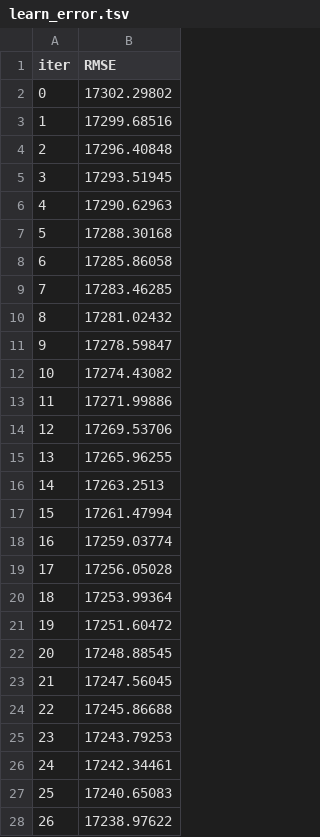
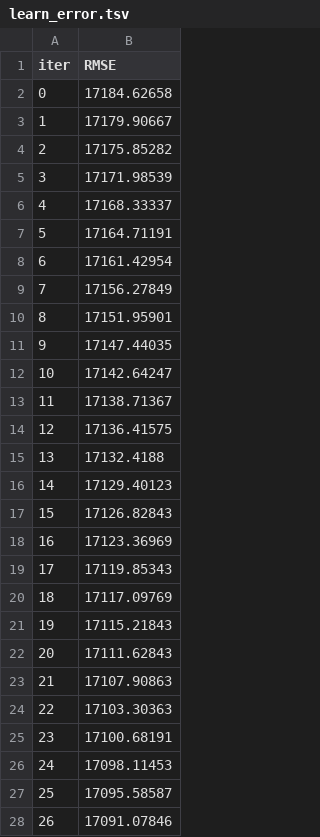
Before and after one commit to Eric-Oliveira-ds/Supermarket-store-sales-prediction, a TSV file: notebooks/catboost_info/learn_error.tsv, drawn as a sheet; only a part is shown; the diff covers the shown part only.

```diff
--- a/notebooks/catboost_info/learn_error.tsv
+++ b/notebooks/catboost_info/learn_error.tsv
@@ -1,28 +1,28 @@
 iter	RMSE
-0	17302.29802
-1	17299.68516
-2	17296.40848
-3	17293.51945
-4	17290.62963
-5	17288.30168
-6	17285.86058
-7	17283.46285
-8	17281.02432
-9	17278.59847
-10	17274.43082
-11	17271.99886
-12	17269.53706
-13	17265.96255
-14	17263.2513
-15	17261.47994
-16	17259.03774
-17	17256.05028
-18	17253.99364
-19	17251.60472
-20	17248.88545
-21	17247.56045
-22	17245.86688
-23	17243.79253
-24	17242.34461
-25	17240.65083
-26	17238.97622
+0	17184.62658
+1	17179.90667
+2	17175.85282
+3	17171.98539
+4	17168.33337
+5	17164.71191
+6	17161.42954
+7	17156.27849
+8	17151.95901
+9	17147.44035
+10	17142.64247
+11	17138.71367
+12	17136.41575
+13	17132.4188
+14	17129.40123
+15	17126.82843
+16	17123.36969
+17	17119.85343
+18	17117.09769
+19	17115.21843
+20	17111.62843
+21	17107.90863
+22	17103.30363
+23	17100.68191
+24	17098.11453
+25	17095.58587
+26	17091.07846
```
Also changed, not shown: 73 edited cells elsewhere in this file, notebooks/catboost_info/time_left.tsv, 44 other files.
